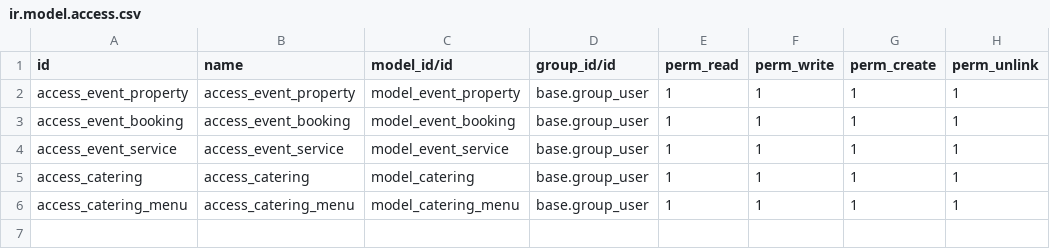
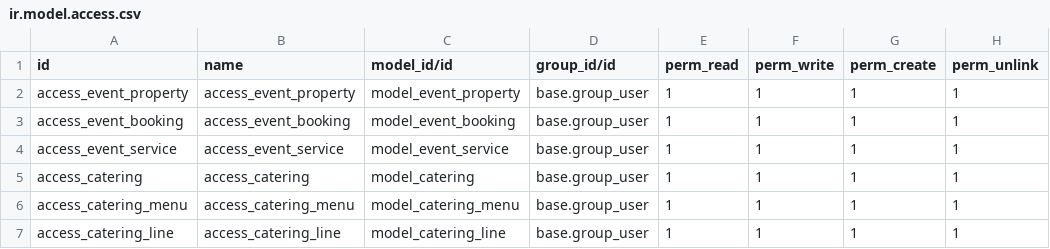
Before and after one commit to Binu-A-R/odoo-project, a CSV file: event_management/security/ir.model.access.csv, drawn as a sheet.

```diff
--- a/event_management/security/ir.model.access.csv
+++ b/event_management/security/ir.model.access.csv
@@ -6 +6,2 @@ access_catering,access_catering,model_catering,base.group_user,1,1,1,1
 access_catering_menu,access_catering_menu,model_catering_menu,base.group_user,1,1,1,1
+access_catering_line,access_catering_line,model_catering_line,base.group_user,1,1,1,1
```
Also changed, not shown: 8 other files.
